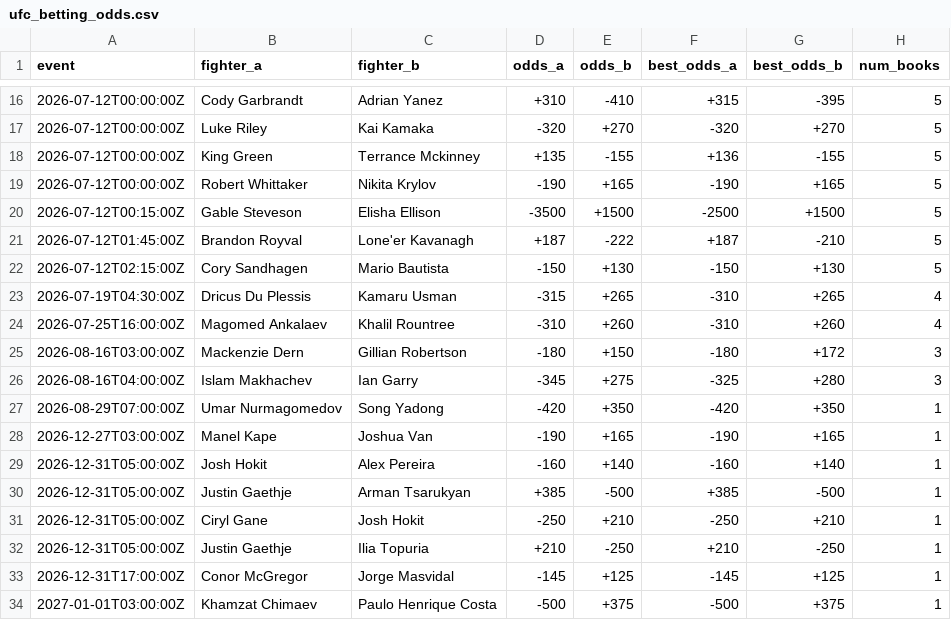
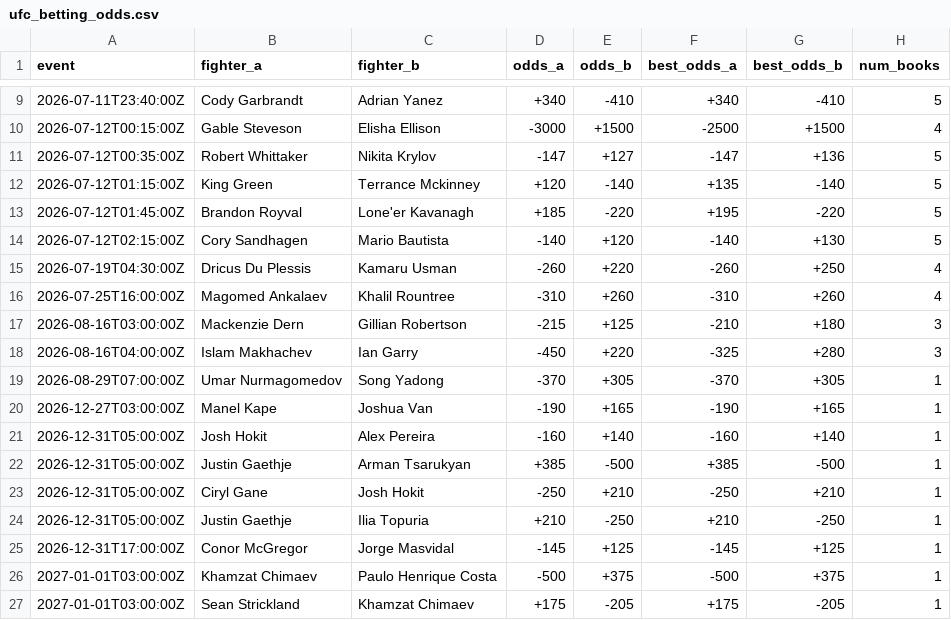
Before and after one commit to sockybobocky/ufc-data, a CSV file: ufc_betting_odds.csv, drawn as a sheet; only a part is shown, gaps mark what is left out; the shorter side is filled out with more unchanged rows; the diff covers the shown part only.

```diff
--- a/ufc_betting_odds.csv
+++ b/ufc_betting_odds.csv
@@ -16,13 +9,12 @@ event,fighter_a,fighter_b,odds_a,odds_b,best_odds_a,best_odds_b,num_books
-2026-07-12T00:00:00Z,Cody Garbrandt,Adrian Yanez,+310,-410,+315,-395,5
-2026-07-12T00:00:00Z,Luke Riley,Kai Kamaka,-320,+270,-320,+270,5
-2026-07-12T00:00:00Z,King Green,Terrance Mckinney,+135,-155,+136,-155,5
-2026-07-12T00:00:00Z,Robert Whittaker,Nikita Krylov,-190,+165,-190,+165,5
-2026-07-12T00:15:00Z,Gable Steveson,Elisha Ellison,-3500,+1500,-2500,+1500,5
-2026-07-12T01:45:00Z,Brandon Royval,Lone'er Kavanagh,+187,-222,+187,-210,5
-2026-07-12T02:15:00Z,Cory Sandhagen,Mario Bautista,-150,+130,-150,+130,5
-2026-07-19T04:30:00Z,Dricus Du Plessis,Kamaru Usman,-315,+265,-310,+265,4
+2026-07-11T23:40:00Z,Cody Garbrandt,Adrian Yanez,+340,-410,+340,-410,5
+2026-07-12T00:15:00Z,Gable Steveson,Elisha Ellison,-3000,+1500,-2500,+1500,4
+2026-07-12T00:35:00Z,Robert Whittaker,Nikita Krylov,-147,+127,-147,+136,5
+2026-07-12T01:15:00Z,King Green,Terrance Mckinney,+120,-140,+135,-140,5
+2026-07-12T01:45:00Z,Brandon Royval,Lone'er Kavanagh,+185,-220,+195,-220,5
+2026-07-12T02:15:00Z,Cory Sandhagen,Mario Bautista,-140,+120,-140,+130,5
+2026-07-19T04:30:00Z,Dricus Du Plessis,Kamaru Usman,-260,+220,-260,+250,4
 2026-07-25T16:00:00Z,Magomed Ankalaev,Khalil Rountree,-310,+260,-310,+260,4
-2026-08-16T03:00:00Z,Mackenzie Dern,Gillian Robertson,-180,+150,-180,+172,3
-2026-08-16T04:00:00Z,Islam Makhachev,Ian Garry,-345,+275,-325,+280,3
-2026-08-29T07:00:00Z,Umar Nurmagomedov,Song Yadong,-420,+350,-420,+350,1
+2026-08-16T03:00:00Z,Mackenzie Dern,Gillian Robertson,-215,+125,-210,+180,3
+2026-08-16T04:00:00Z,Islam Makhachev,Ian Garry,-450,+220,-325,+280,3
+2026-08-29T07:00:00Z,Umar Nurmagomedov,Song Yadong,-370,+305,-370,+305,1
 2026-12-27T03:00:00Z,Manel Kape,Joshua Van,-190,+165,-190,+165,1
```
Also changed, not shown: 3 added rows, 10 removed rows and 18 edited cells elsewhere in this file, 1 other file.
